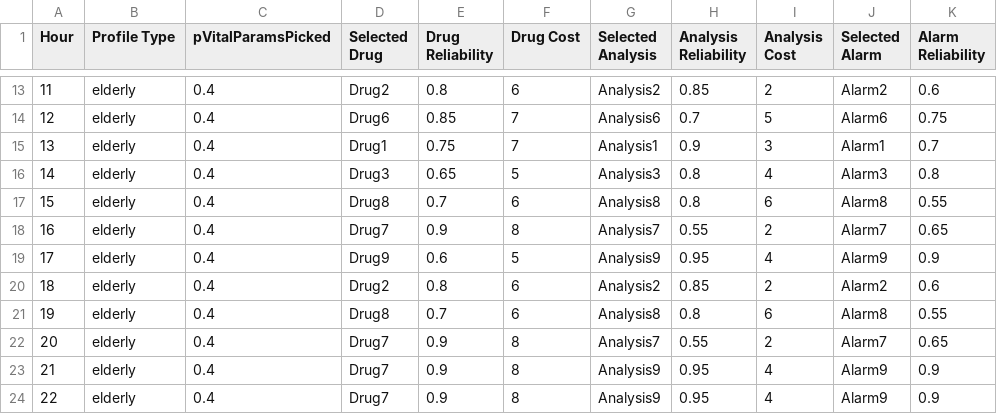
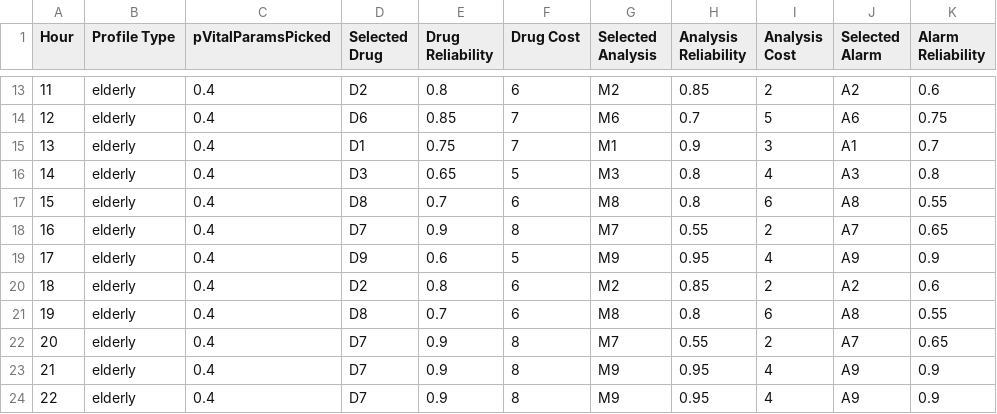
Before and after one commit to shivshringare/xaiexemplar, a CSV file: tas_results.csv, drawn as a sheet; only a part is shown, gaps mark what is left out; the diff covers the shown part only; the diff names each change by its address in the sheet, - before the commit and + after, or states it on an @@ line.

```diff
--- a/tas_results.csv
+++ b/tas_results.csv
-D13 (Selected Drug): Drug2
+D13 (Selected Drug): D2
-G13 (Selected Analysis): Analysis2
+G13 (Selected Analysis): M2
-J13 (Selected Alarm): Alarm2
+J13 (Selected Alarm): A2
-D14 (Selected Drug): Drug6
+D14 (Selected Drug): D6
-G14 (Selected Analysis): Analysis6
+G14 (Selected Analysis): M6
-J14 (Selected Alarm): Alarm6
+J14 (Selected Alarm): A6
-D15 (Selected Drug): Drug1
+D15 (Selected Drug): D1
-G15 (Selected Analysis): Analysis1
+G15 (Selected Analysis): M1
-J15 (Selected Alarm): Alarm1
+J15 (Selected Alarm): A1
-D16 (Selected Drug): Drug3
+D16 (Selected Drug): D3
-G16 (Selected Analysis): Analysis3
+G16 (Selected Analysis): M3
-J16 (Selected Alarm): Alarm3
+J16 (Selected Alarm): A3
-D17 (Selected Drug): Drug8
+D17 (Selected Drug): D8
-G17 (Selected Analysis): Analysis8
+G17 (Selected Analysis): M8
-J17 (Selected Alarm): Alarm8
+J17 (Selected Alarm): A8
-D18 (Selected Drug): Drug7
+D18 (Selected Drug): D7
-G18 (Selected Analysis): Analysis7
+G18 (Selected Analysis): M7
-J18 (Selected Alarm): Alarm7
+J18 (Selected Alarm): A7
-D19 (Selected Drug): Drug9
+D19 (Selected Drug): D9
-G19 (Selected Analysis): Analysis9
+G19 (Selected Analysis): M9
-J19 (Selected Alarm): Alarm9
+J19 (Selected Alarm): A9
-D20 (Selected Drug): Drug2
+D20 (Selected Drug): D2
-G20 (Selected Analysis): Analysis2
+G20 (Selected Analysis): M2
-J20 (Selected Alarm): Alarm2
+J20 (Selected Alarm): A2
-D21 (Selected Drug): Drug8
+D21 (Selected Drug): D8
-G21 (Selected Analysis): Analysis8
+G21 (Selected Analysis): M8
-J21 (Selected Alarm): Alarm8
+J21 (Selected Alarm): A8
-D22:D24 (Selected Drug): Drug7
+D22:D24 (Selected Drug): D7
-G22 (Selected Analysis): Analysis7
+G22 (Selected Analysis): M7
-J22 (Selected Alarm): Alarm7
+J22 (Selected Alarm): A7
-G23:G24 (Selected Analysis): Analysis9
+G23:G24 (Selected Analysis): M9
-J23:J24 (Selected Alarm): Alarm9
+J23:J24 (Selected Alarm): A9
```
Also changed, not shown: 36 edited cells elsewhere in this file, 2 other files.
